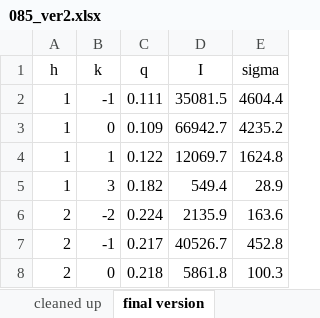
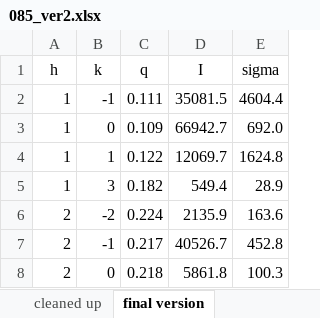
Before and after one commit to kakabori/thesis, an Excel workbook: ripple/chess13a_analysis/085_ver2.xlsx, sheet final version, drawn as a sheet; only a part is shown; values as stored, in another font and other column widths than the file's, no borders; the diff names each change by its address in the sheet, - before the commit and + after, or states it on an @@ line.

```diff
--- a/ripple/chess13a_analysis/085_ver2.xlsx (sheet final version)
+++ b/ripple/chess13a_analysis/085_ver2.xlsx (sheet final version)
-E3 (sigma): 4235.2
+E3 (sigma): 692.0
```
Also changed, not shown: sheet cleaned up, ripple/chess13a_analysis/085_ver1.xlsx, 3 other files.
